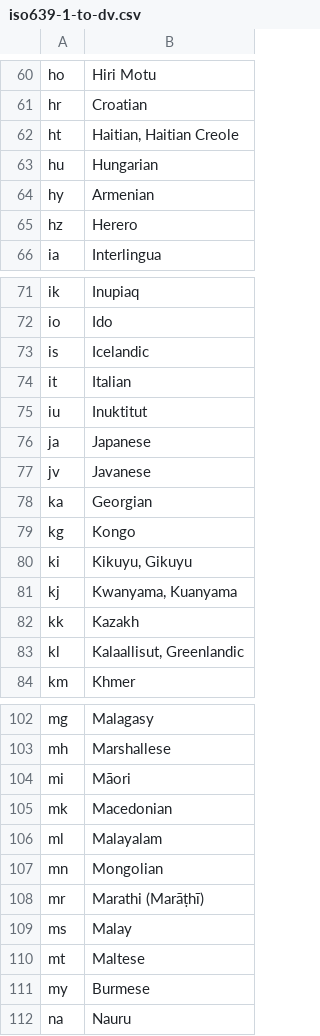
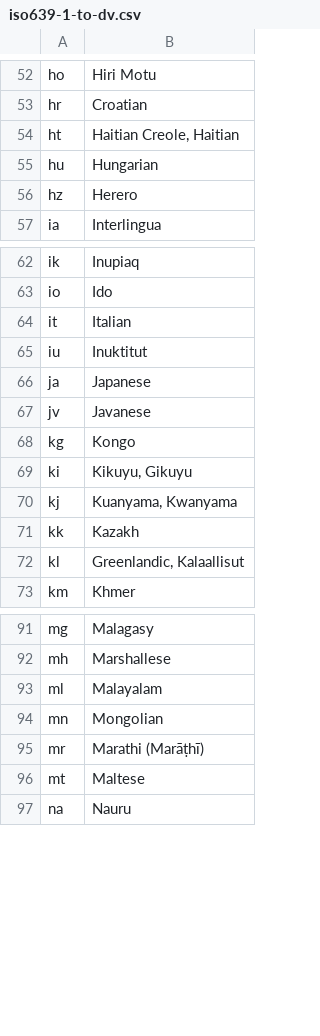
Before and after one commit to DANS-KNAW/dd-dataverse-ingest, a CSV file: src/main/assembly/dist/cfg/iso639-1-to-dv.csv, drawn as a sheet; only a part is shown, gaps mark what is left out; the diff covers the shown part only.

```diff
--- a/src/main/assembly/dist/cfg/iso639-1-to-dv.csv
+++ b/src/main/assembly/dist/cfg/iso639-1-to-dv.csv
@@ -61,5 +53,4 @@ ho,Hiri Motu
 hr,Croatian
-ht,"Haitian, Haitian Creole"
+ht,"Haitian Creole, Haitian"
 hu,Hungarian
-hy,Armenian
 hz,Herero
@@ -72,3 +63,2 @@ ik,Inupiaq
 io,Ido
-is,Icelandic
 it,Italian
@@ -77,8 +67,7 @@ ja,Japanese
 jv,Javanese
-ka,Georgian
 kg,Kongo
 ki,"Kikuyu, Gikuyu"
-kj,"Kwanyama, Kuanyama"
+kj,"Kuanyama, Kwanyama"
 kk,Kazakh
-kl,"Kalaallisut, Greenlandic"
+kl,"Greenlandic, Kalaallisut"
 km,Khmer
@@ -103,4 +92,2 @@ mg,Malagasy
 mh,Marshallese
-mi,Māori
-mk,Macedonian
 ml,Malayalam
@@ -108,5 +95,3 @@ mn,Mongolian
 mr,Marathi (Marāṭhī)
-ms,Malay
 mt,Maltese
-my,Burmese
 na,Nauru
```
Also changed, not shown: 13 removed rows and 10 edited cells elsewhere in this file.
